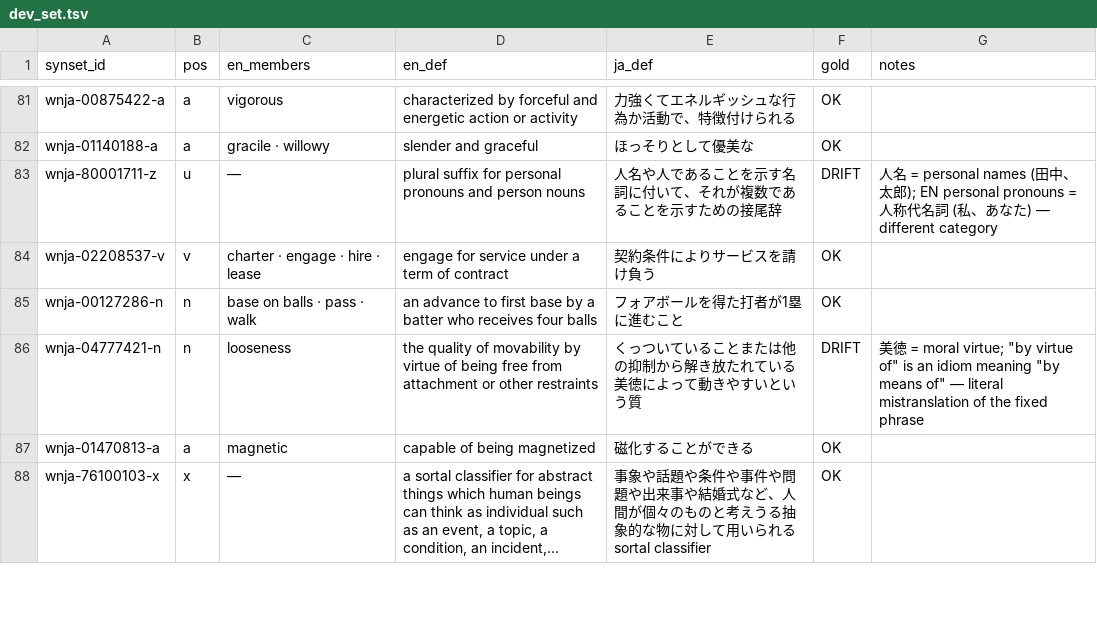
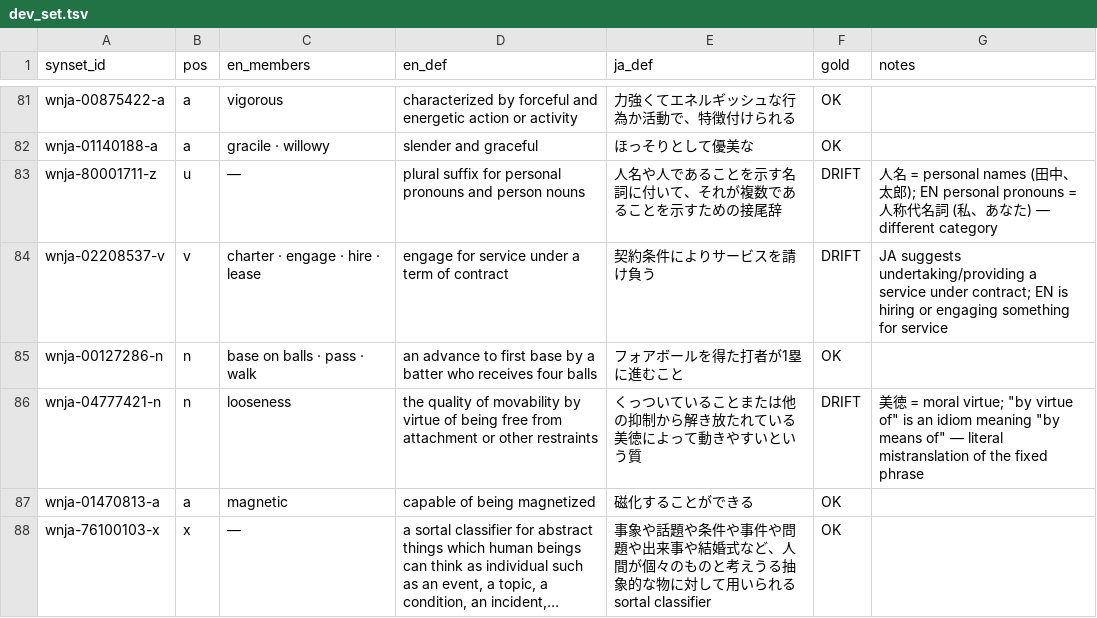
Before and after one commit to bond-lab/wnja, a TSV file: audit/dev_set.tsv, drawn as a sheet; only a part is shown, gaps mark what is left out; long unchanged cells end in …; the diff covers the shown part only.

Commit message:
Revise dev set judgment labels

```diff
--- a/audit/dev_set.tsv
+++ b/audit/dev_set.tsv
@@ -83,3 +83,3 @@ wnja-01140188-a	a	gracile · willowy	slender and graceful	ほっそりとして
 wnja-80001711-z	u	—	plural suffix for personal pronouns and person nouns	人名や人であることを示す名詞に付いて、それが複数であることを示すための接尾辞	DRIFT	人名 = personal names (田中、太郎); EN personal pronouns = 人称代名詞 (私、あなた) — different category
-wnja-02208537-v	v	charter · engage · hire · lease	engage for service under a term of contract	契約条件によりサービスを請け負う	OK
+wnja-02208537-v	v	charter · engage · hire · lease	engage for service under a term of contract	契約条件によりサービスを請け負う	DRIFT	JA suggests undertaking/providing a service under contract; EN is hiring or engaging something for service
 wnja-00127286-n	n	base on balls · pass · walk	an advance to first base by a batter who receives four balls	フォアボールを得た打者が1塁に進むこと	OK
```
Also changed, not shown: 10 edited cells elsewhere in this file.
